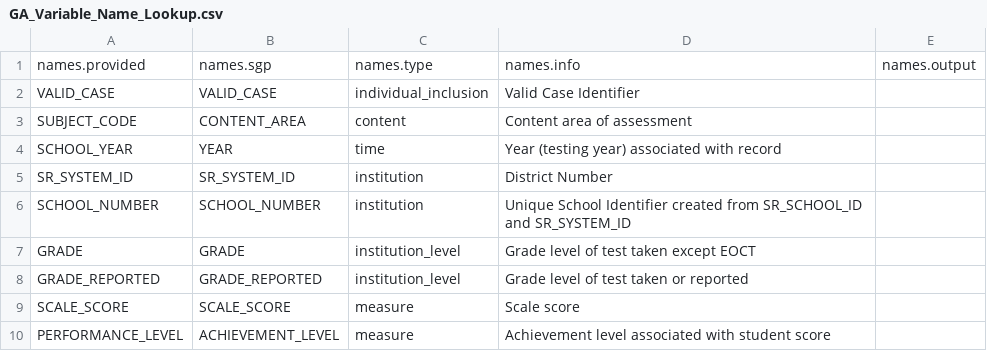
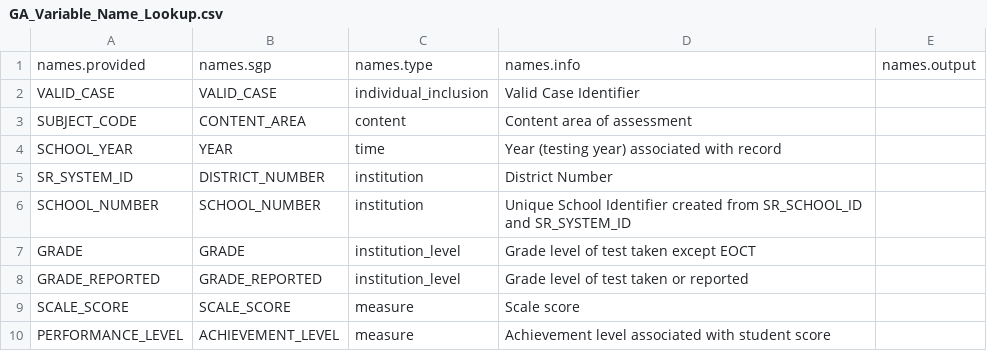
Before and after one commit to CenterForAssessment/SGPstateData, a CSV file: Variable_Name_Lookup/GA_Variable_Name_Lookup.csv, drawn as a sheet; only a part is shown.

Commit message:
Fix SR_SYSTEM_ID to DISTRICT_NUMBER in names.sgp

```diff
--- a/Variable_Name_Lookup/GA_Variable_Name_Lookup.csv
+++ b/Variable_Name_Lookup/GA_Variable_Name_Lookup.csv
@@ -4,3 +4,3 @@ SUBJECT_CODE,CONTENT_AREA,content,Content area of assessment,
 SCHOOL_YEAR,YEAR,time,Year (testing year) associated with record,
-SR_SYSTEM_ID,SR_SYSTEM_ID,institution,District Number,
+SR_SYSTEM_ID,DISTRICT_NUMBER,institution,District Number,
 SCHOOL_NUMBER,SCHOOL_NUMBER,institution,Unique School Identifier created from SR_SCHOOL_ID and SR_SYSTEM_ID,
```
